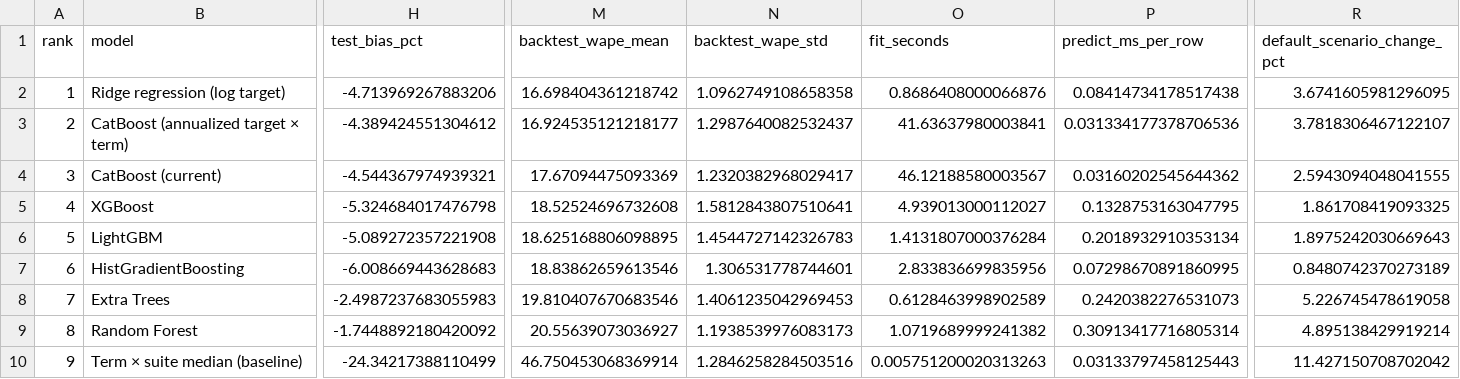
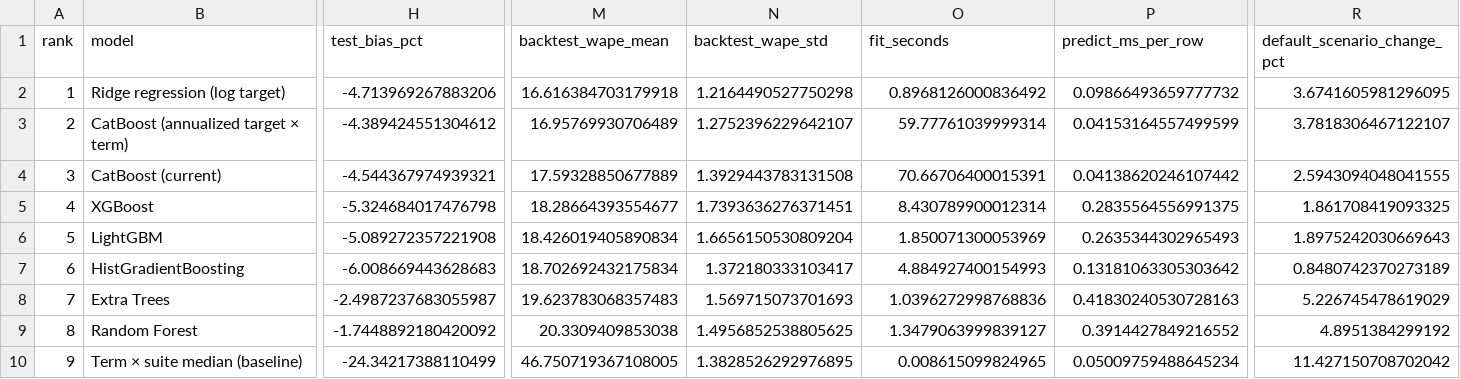
Before and after one commit to JarettCodeHive/ML-Scenario, a CSV file: data/models/model_comparison/leaderboard.csv, drawn as a sheet; only a part is shown, gaps mark what is left out; the diff names each change by its address in the sheet, - before the commit and + after, or states it on an @@ line.

```diff
--- a/data/models/model_comparison/leaderboard.csv
+++ b/data/models/model_comparison/leaderboard.csv
-M2 (backtest_wape_mean): 16.698404361218742
+M2 (backtest_wape_mean): 16.616384703179918
-N2 (backtest_wape_std): 1.0962749108658358
+N2 (backtest_wape_std): 1.2164490527750298
-O2 (fit_seconds): 0.8686408000066876
+O2 (fit_seconds): 0.8968126000836492
-P2 (predict_ms_per_row): 0.08414734178517438
+P2 (predict_ms_per_row): 0.09866493659777732
-M3 (backtest_wape_mean): 16.924535121218177
+M3 (backtest_wape_mean): 16.95769930706489
-N3 (backtest_wape_std): 1.2987640082532437
+N3 (backtest_wape_std): 1.2752396229642107
-O3 (fit_seconds): 41.63637980003841
+O3 (fit_seconds): 59.77761039999314
-P3 (predict_ms_per_row): 0.031334177378706536
+P3 (predict_ms_per_row): 0.04153164557499599
-M4 (backtest_wape_mean): 17.67094475093369
+M4 (backtest_wape_mean): 17.59328850677889
-N4 (backtest_wape_std): 1.2320382968029417
+N4 (backtest_wape_std): 1.3929443783131508
-O4 (fit_seconds): 46.12188580003567
+O4 (fit_seconds): 70.66706400015391
-P4 (predict_ms_per_row): 0.03160202545644362
+P4 (predict_ms_per_row): 0.04138620246107442
-M5 (backtest_wape_mean): 18.52524696732608
+M5 (backtest_wape_mean): 18.28664393554677
-N5 (backtest_wape_std): 1.5812843807510641
+N5 (backtest_wape_std): 1.7393636276371451
-O5 (fit_seconds): 4.939013000112027
+O5 (fit_seconds): 8.430789900012314
-P5 (predict_ms_per_row): 0.1328753163047795
+P5 (predict_ms_per_row): 0.2835564556991375
-M6 (backtest_wape_mean): 18.625168806098895
+M6 (backtest_wape_mean): 18.426019405890834
-N6 (backtest_wape_std): 1.4544727142326783
+N6 (backtest_wape_std): 1.6656150530809204
-O6 (fit_seconds): 1.4131807000376284
+O6 (fit_seconds): 1.850071300053969
-P6 (predict_ms_per_row): 0.2018932910353134
+P6 (predict_ms_per_row): 0.2635344302965493
-M7 (backtest_wape_mean): 18.83862659613546
+M7 (backtest_wape_mean): 18.702692432175834
-N7 (backtest_wape_std): 1.306531778744601
+N7 (backtest_wape_std): 1.372180333103417
-O7 (fit_seconds): 2.833836699835956
+O7 (fit_seconds): 4.884927400154993
-P7 (predict_ms_per_row): 0.07298670891860995
+P7 (predict_ms_per_row): 0.13181063305303642
-H8 (test_bias_pct): -2.4987237683055983
+H8 (test_bias_pct): -2.4987237683055987
-M8 (backtest_wape_mean): 19.810407670683546
+M8 (backtest_wape_mean): 19.623783068357483
-N8 (backtest_wape_std): 1.4061235042969453
+N8 (backtest_wape_std): 1.569715073701693
-O8 (fit_seconds): 0.6128463998902589
+O8 (fit_seconds): 1.0396272998768836
-P8 (predict_ms_per_row): 0.2420382276531073
+P8 (predict_ms_per_row): 0.41830240530728163
-R8 (default_scenario_change_pct): 5.226745478619058
+R8 (default_scenario_change_pct): 5.226745478619029
-M9 (backtest_wape_mean): 20.55639073036927
+M9 (backtest_wape_mean): 20.3309409853038
-N9 (backtest_wape_std): 1.1938539976083173
+N9 (backtest_wape_std): 1.4956852538805625
-O9 (fit_seconds): 1.0719689999241382
+O9 (fit_seconds): 1.3479063999839127
-P9 (predict_ms_per_row): 0.30913417716805314
+P9 (predict_ms_per_row): 0.3914427849216552
-R9 (default_scenario_change_pct): 4.895138429919214
+R9 (default_scenario_change_pct): 4.8951384299192
-M10 (backtest_wape_mean): 46.750453068369914
+M10 (backtest_wape_mean): 46.750719367108005
-N10 (backtest_wape_std): 1.2846258284503516
+N10 (backtest_wape_std): 1.3828526292976895
-O10 (fit_seconds): 0.005751200020313263
+O10 (fit_seconds): 0.008615099824965
-P10 (predict_ms_per_row): 0.03133797458125443
+P10 (predict_ms_per_row): 0.05009759488645234
```
Also changed, not shown: data/models/model_comparison/backtest.csv, data/models/model_comparison/business_lenses.csv, 9 other files.
